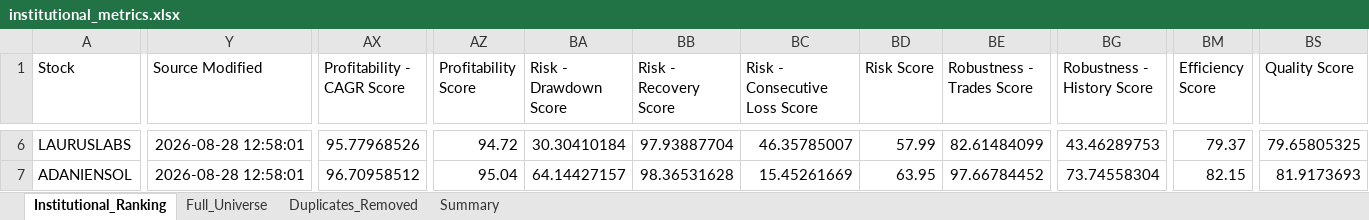
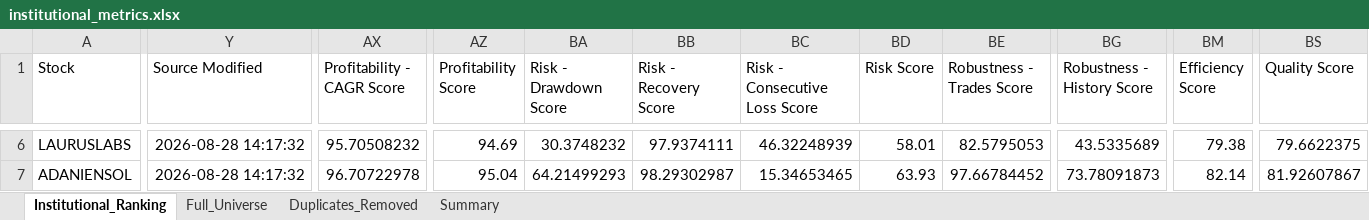
Before and after one commit to PavanSaiNekkala/Swing_Scanner_Latest, an Excel workbook: downloads/institutional_metrics/institutional_metrics.xlsx, sheet Institutional_Ranking, drawn as a sheet; only a part is shown, gaps mark what is left out; values as stored, in another font and other column widths than the file's, no borders; the diff covers the shown part only; the diff names each change by its address in the sheet, - before the commit and + after, or states it on an @@ line.

```diff
--- a/downloads/institutional_metrics/institutional_metrics.xlsx (sheet Institutional_Ranking)
+++ b/downloads/institutional_metrics/institutional_metrics.xlsx (sheet Institutional_Ranking)
-Y6:Y7 (Source Modified): 2026-08-28 12:58:01
+Y6:Y7 (Source Modified): 2026-08-28 14:17:32
-AX6 (Profitability - CAGR Score): 95.77968526
+AX6 (Profitability - CAGR Score): 95.70508232
-AZ6 (Profitability Score): 94.72
+AZ6 (Profitability Score): 94.69
-BA6 (Risk - Drawdown Score): 30.30410184
+BA6 (Risk - Drawdown Score): 30.3748232
-BB6 (Risk - Recovery Score): 97.93887704
+BB6 (Risk - Recovery Score): 97.9374111
-BC6 (Risk - Consecutive Loss Score): 46.35785007
+BC6 (Risk - Consecutive Loss Score): 46.32248939
-BD6 (Risk Score): 57.99
+BD6 (Risk Score): 58.01
-BE6 (Robustness - Trades Score): 82.61484099
+BE6 (Robustness - Trades Score): 82.5795053
-BG6 (Robustness - History Score): 43.46289753
+BG6 (Robustness - History Score): 43.5335689
-BM6 (Efficiency Score): 79.37
+BM6 (Efficiency Score): 79.38
-BS6 (Quality Score): 79.65805325
+BS6 (Quality Score): 79.6622375
-AX7 (Profitability - CAGR Score): 96.70958512
+AX7 (Profitability - CAGR Score): 96.70722978
-BA7 (Risk - Drawdown Score): 64.14427157
+BA7 (Risk - Drawdown Score): 64.21499293
-BB7 (Risk - Recovery Score): 98.36531628
+BB7 (Risk - Recovery Score): 98.29302987
-BC7 (Risk - Consecutive Loss Score): 15.45261669
+BC7 (Risk - Consecutive Loss Score): 15.34653465
-BD7 (Risk Score): 63.95
+BD7 (Risk Score): 63.93
-BG7 (Robustness - History Score): 73.74558304
+BG7 (Robustness - History Score): 73.78091873
-BM7 (Efficiency Score): 82.15
+BM7 (Efficiency Score): 82.14
-BS7 (Quality Score): 81.9173693
+BS7 (Quality Score): 81.92607867
```
Also changed, not shown: 1675 edited cells elsewhere in this sheet, sheet Full_Universe, sheet Summary, 1 other file.
